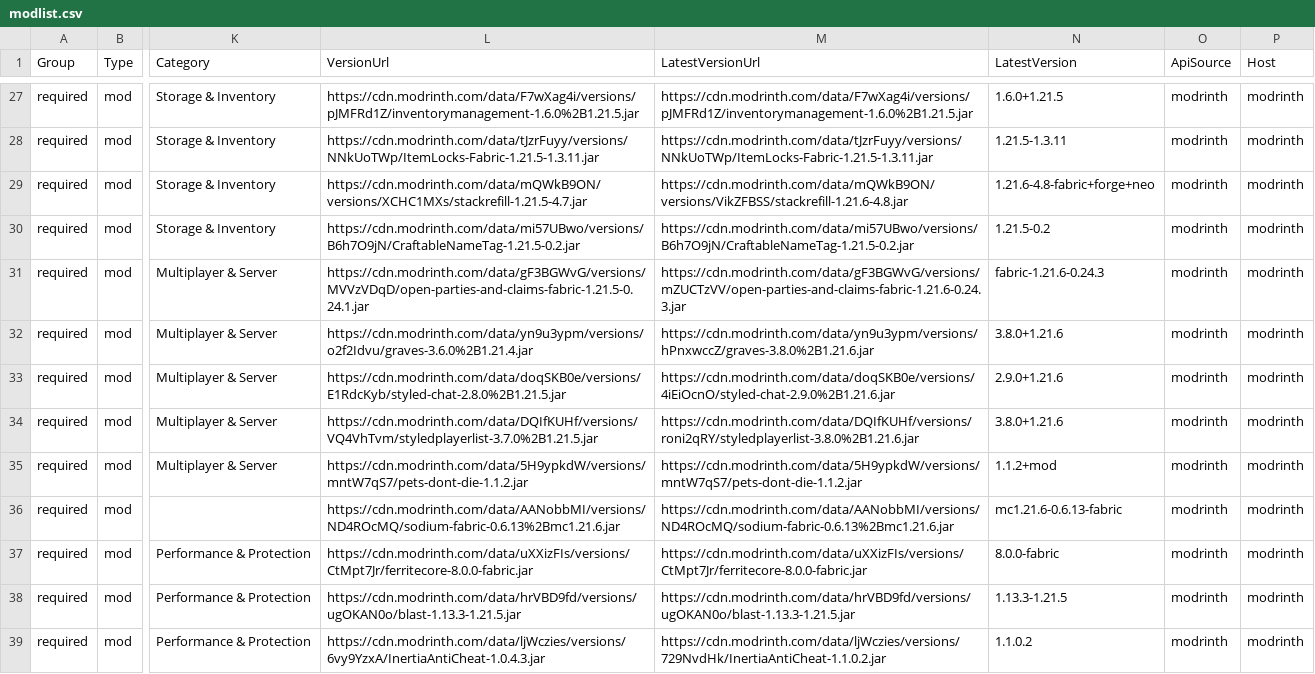
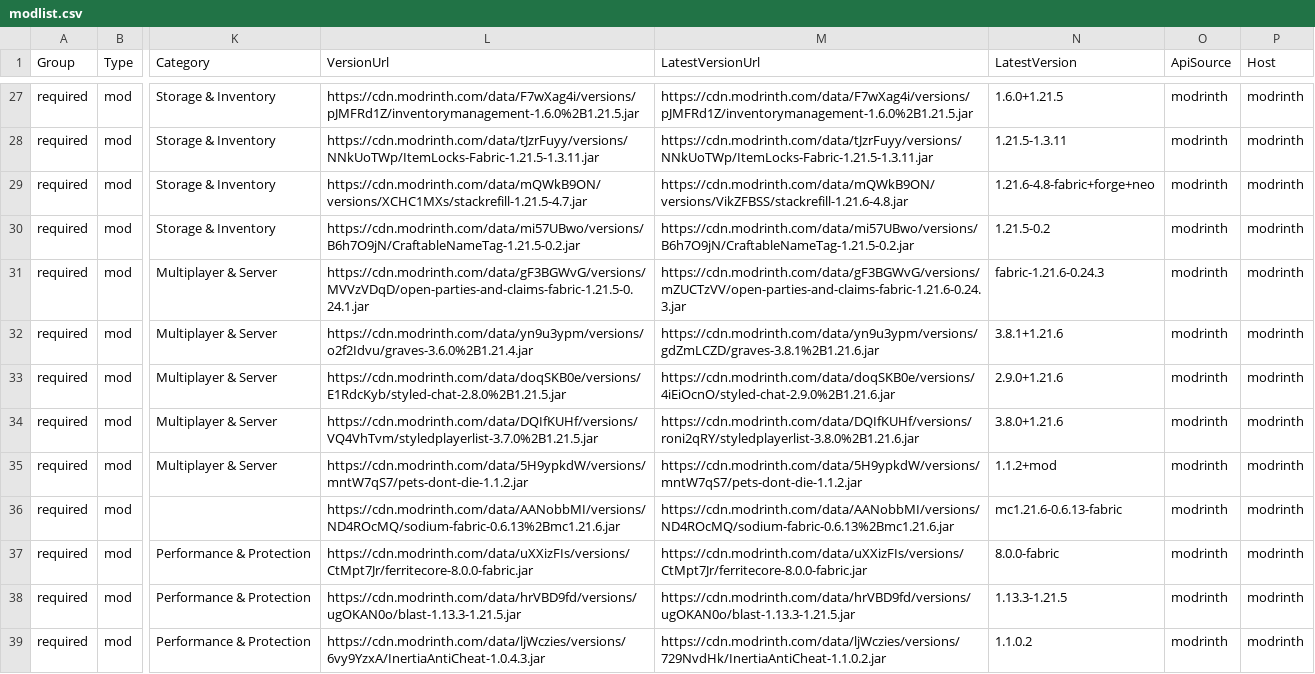
Before and after one commit to survivorsunited/minecraft-mods-manager, a CSV file: modlist.csv, drawn as a sheet; only a part is shown, gaps mark what is left out; the diff covers the shown part only; the diff names each change by its address in the sheet, - before the commit and + after, or states it on an @@ line.

Commit message:
update latest validation.

```diff
--- a/modlist.csv
+++ b/modlist.csv
-M32 (LatestVersionUrl): https://cdn.modrinth.com/data/yn9u3ypm/versions/hPnxwccZ/graves-3.8.0%2B1.21.6.jar
+M32 (LatestVersionUrl): https://cdn.modrinth.com/data/yn9u3ypm/versions/gdZmLCZD/graves-3.8.1%2B1.21.6.jar
-N32 (LatestVersion): 3.8.0+1.21.6
+N32 (LatestVersion): 3.8.1+1.21.6
```
Also changed, not shown: 17 edited cells elsewhere in this file.
